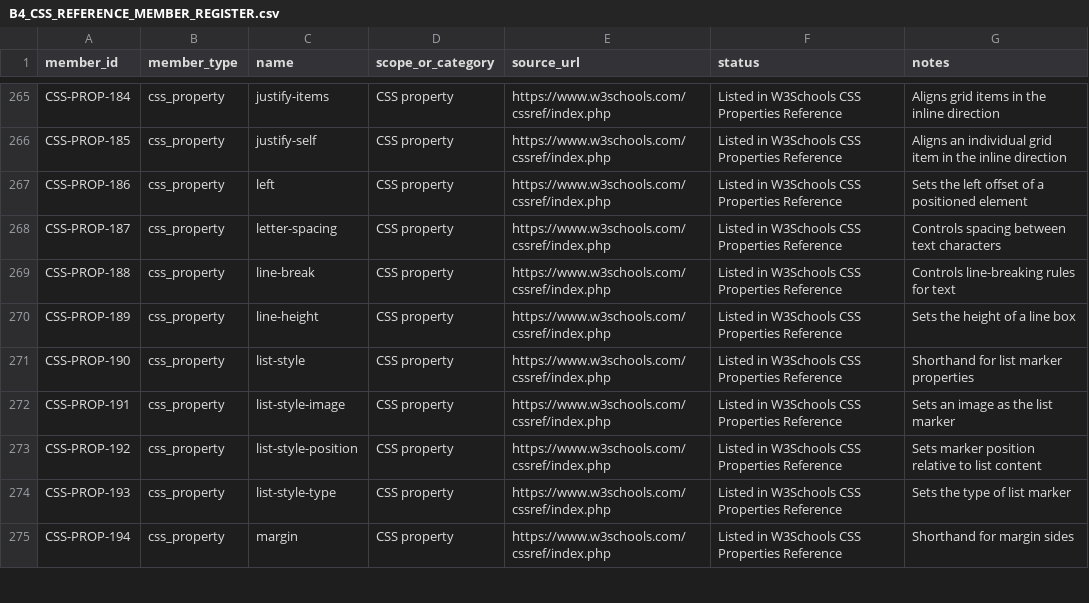
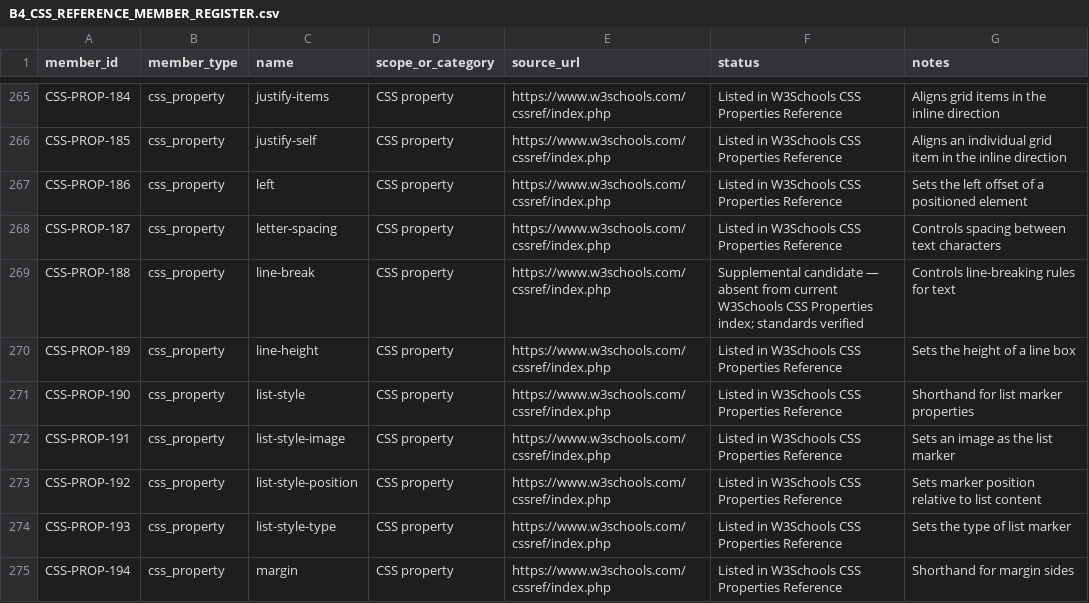
Before and after one commit to kharchasaathi/MULTILINGUAL_PROGRAMMING_LEARNING_PLATFORM, a CSV file: docs/B4_CSS_REFERENCE_MEMBER_REGISTER.csv, drawn as a sheet; only a part is shown, gaps mark what is left out.

Commit message:
Audit CSS property index and classify line-break supplemental

```diff
--- a/docs/B4_CSS_REFERENCE_MEMBER_REGISTER.csv
+++ b/docs/B4_CSS_REFERENCE_MEMBER_REGISTER.csv
@@ -268,3 +268,3 @@ member_id,member_type,name,scope_or_category,source_url,status,notes
 "CSS-PROP-187","css_property","letter-spacing","CSS property","https://www.w3schools.com/cssref/index.php","Listed in W3Schools CSS Properties Reference","Controls spacing between text characters"
-"CSS-PROP-188","css_property","line-break","CSS property","https://www.w3schools.com/cssref/index.php","Listed in W3Schools CSS Properties Reference","Controls line-breaking rules for text"
+"CSS-PROP-188","css_property","line-break","CSS property","https://www.w3schools.com/cssref/index.php","Supplemental candidate — absent from current W3Schools CSS Properties index; standards verified","Controls line-breaking rules for text"
 "CSS-PROP-189","css_property","line-height","CSS property","https://www.w3schools.com/cssref/index.php","Listed in W3Schools CSS Properties Reference","Sets the height of a line box"
```
